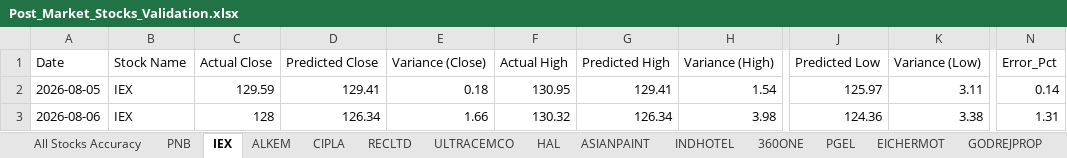
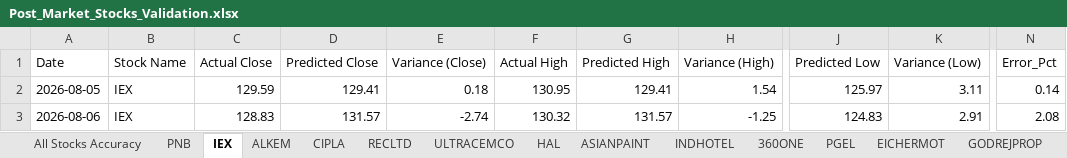
Before and after one commit to chiragkuk24/Final-Stocks, an Excel workbook: Post_Market_Stocks_Validation.xlsx, sheet IEX, drawn as a sheet; only a part is shown, gaps mark what is left out; values as stored, in another font and other column widths than the file's, no borders; the diff names each change by its address in the sheet, - before the commit and + after, or states it on an @@ line.

```diff
--- a/Post_Market_Stocks_Validation.xlsx (sheet IEX)
+++ b/Post_Market_Stocks_Validation.xlsx (sheet IEX)
-C3 (Actual Close): 128
+C3 (Actual Close): 128.83
-D3 (Predicted Close): 126.34
+D3 (Predicted Close): 131.57
-E3 (Variance (Close)): 1.66
+E3 (Variance (Close)): -2.74
-G3 (Predicted High): 126.34
+G3 (Predicted High): 131.57
-H3 (Variance (High)): 3.98
+H3 (Variance (High)): -1.25
-J3 (Predicted Low): 124.36
+J3 (Predicted Low): 124.83
-K3 (Variance (Low)): 3.38
+K3 (Variance (Low)): 2.91
-N3 (Error_Pct): 1.31
+N3 (Error_Pct): 2.08
```
Also changed, not shown: sheet All Stocks Accuracy, sheet TECHM, sheet EICHERMOT, sheet ULTRACEMCO, sheet PERSISTENT, sheet M&M, 13 more sheets, Post_Market_Accuracy_Report.xlsx, Post_Market_Futures_Validation.xlsx, 9 other files.
